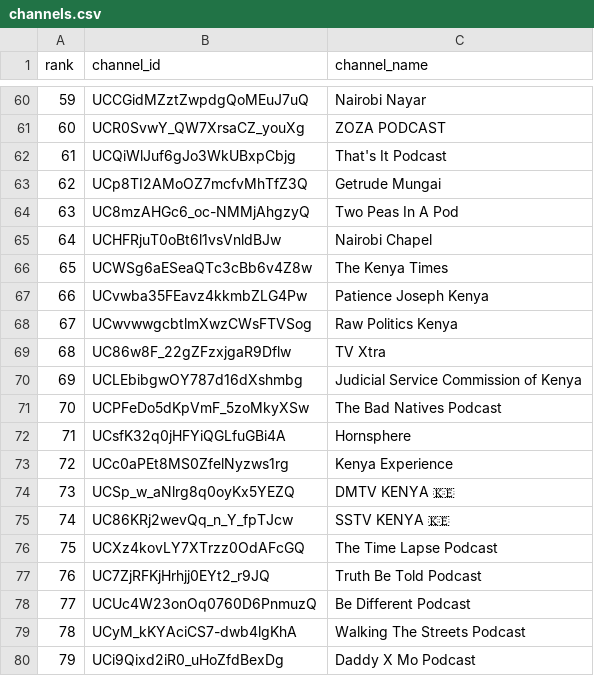
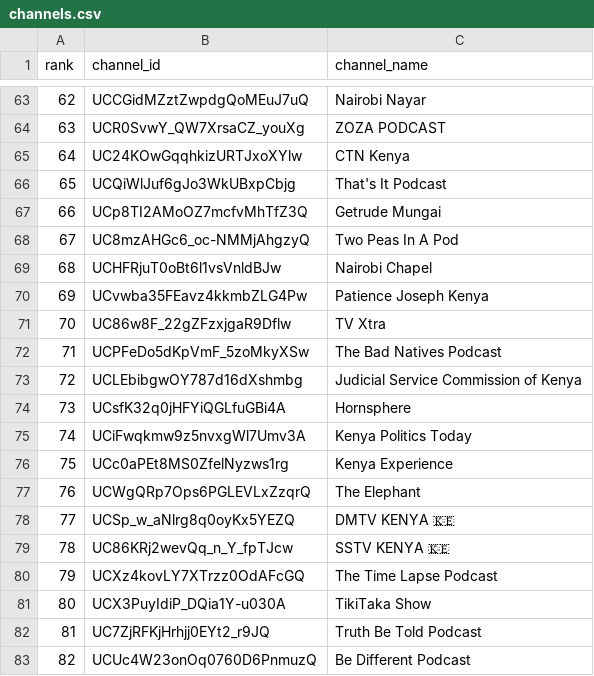
Before and after one commit to stmonitoring2/ke-top500, a CSV file: channels.csv, drawn as a sheet; only a part is shown, gaps mark what is left out; the shorter side is filled out with more unchanged rows; removed rows and columns are numbered as before the commit, all else as after; the diff covers the shown part only; the diff names each change by its address in the sheet, - before the commit and + after, or states it on an @@ line.

```diff
--- a/channels.csv
+++ b/channels.csv
@@ column A (rank) renumbered from row 12 down @@
+row 65: 64 | UC24KOwGqqhkizURTJxoXYlw | CTN Kenya
-row 66: 65 | UCWSg6aESeaQTc3cBb6v4Z8w | The Kenya Times
-row 68: 67 | UCwvwwgcbtlmXwzCWsFTVSog | Raw Politics Kenya
@@ row 71 moved to row 72: 71 @@
+row 75: 74 | UCiFwqkmw9z5nvxgWl7Umv3A | Kenya Politics Today
+row 77: 76 | UCWgQRp7Ops6PGLEVLxZzqrQ | The Elephant
+row 81: 80 | UCX3PuyIdiP_DQia1Y-u030A | TikiTaka Show
```
Also changed, not shown: 27 added rows, 26 removed rows and 5 moved rows elsewhere in this file, public/top500_ranked.csv, 1 other file.
